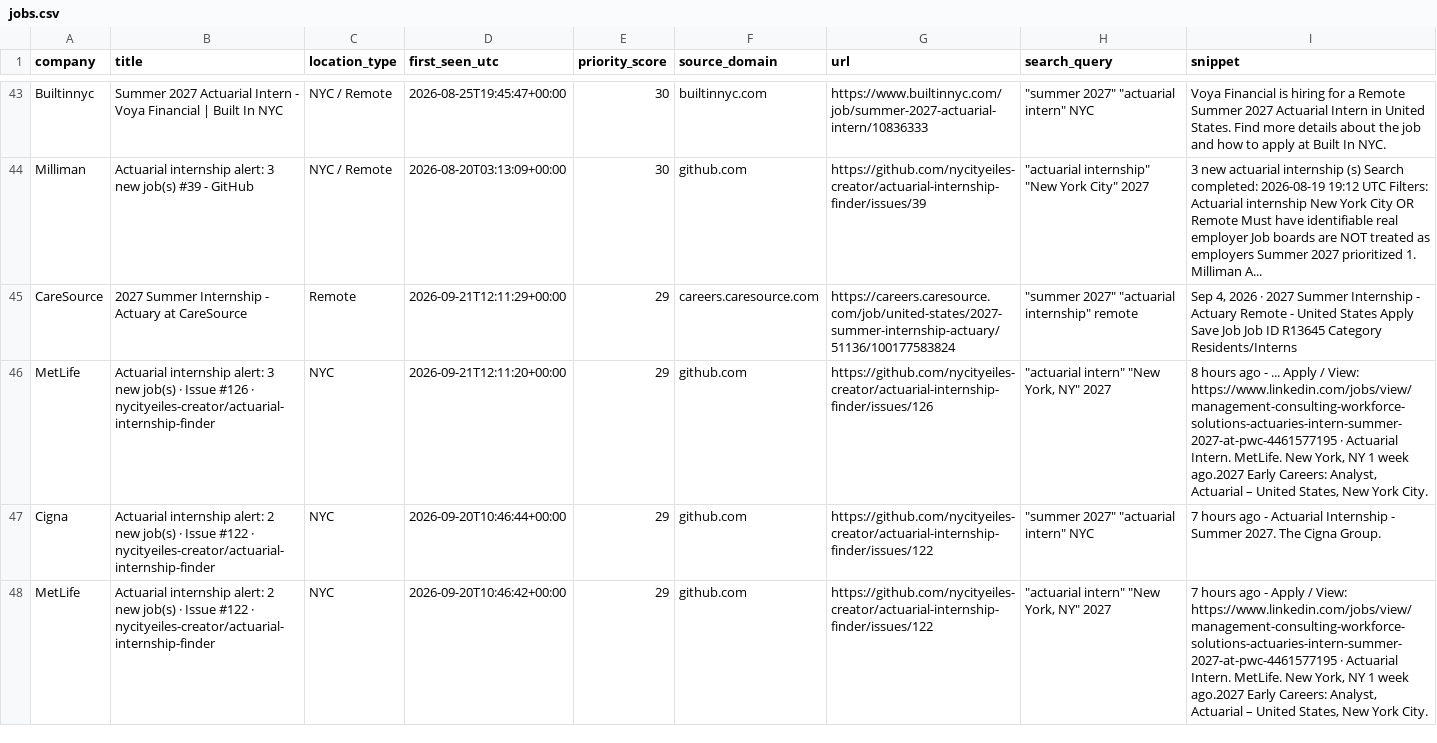
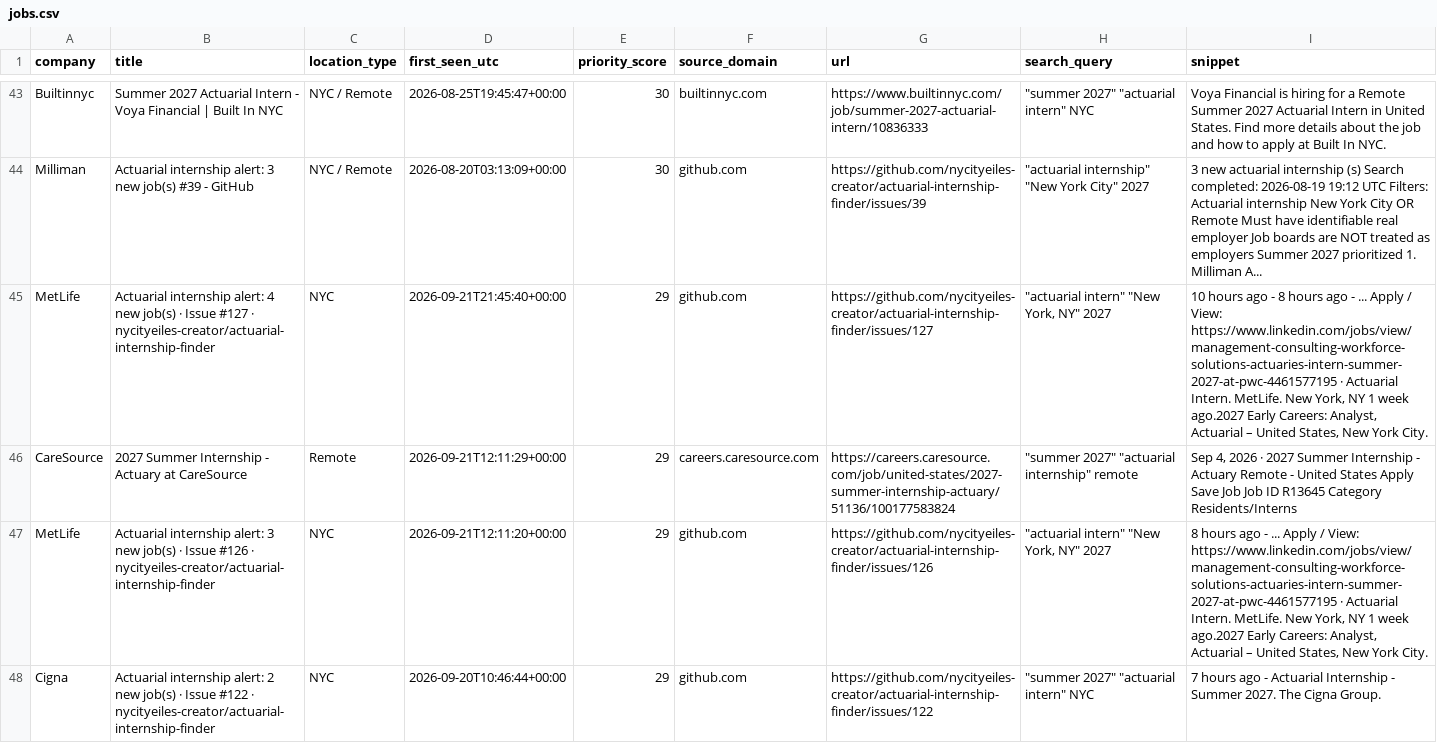
Before and after one commit to nycityeiles-creator/actuarial-internship-finder, a CSV file: jobs.csv, drawn as a sheet; only a part is shown, gaps mark what is left out; the shorter side is filled out with more unchanged rows; the diff names each change by its address in the sheet, - before the commit and + after, or states it on an @@ line.

```diff
--- a/jobs.csv
+++ b/jobs.csv
+row 45: MetLife | Actuarial internship alert: 4 new job(s) · Issue #127 · nycityeiles-creator/actuarial-internship-finder | NYC | 2026-09-21T21:45:40+00:00 | 29 | github.com | https://github.com/nycityeiles-creator/actuarial-internship-finder/issues/127 | "actuarial intern" "New York, NY" 2027 | 10 hours ago - 8 hours ago - ... Apply / View: https://www.linkedin.com/jobs/view/management-consulting-workforce-solutions-actuaries-intern-summer-2027-at-pwc-4461577195 · Actuarial Intern. MetLife. New York, NY 1 week ago.2027 Early Careers: Analyst, Actuarial – United States, New York City.
```
